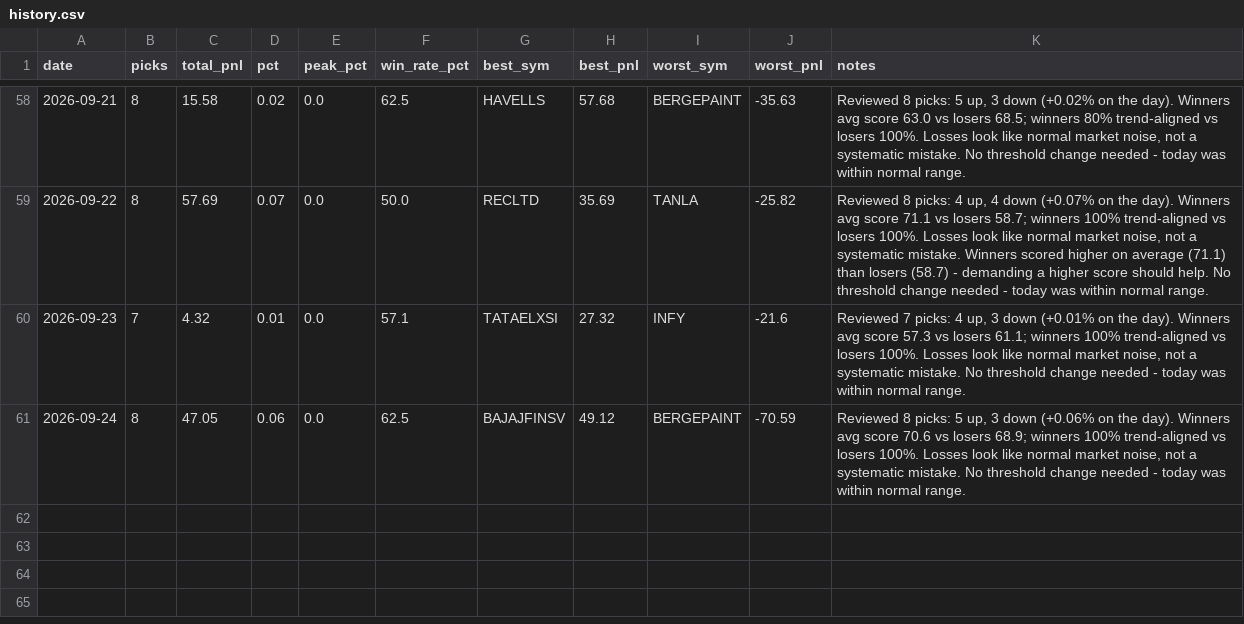
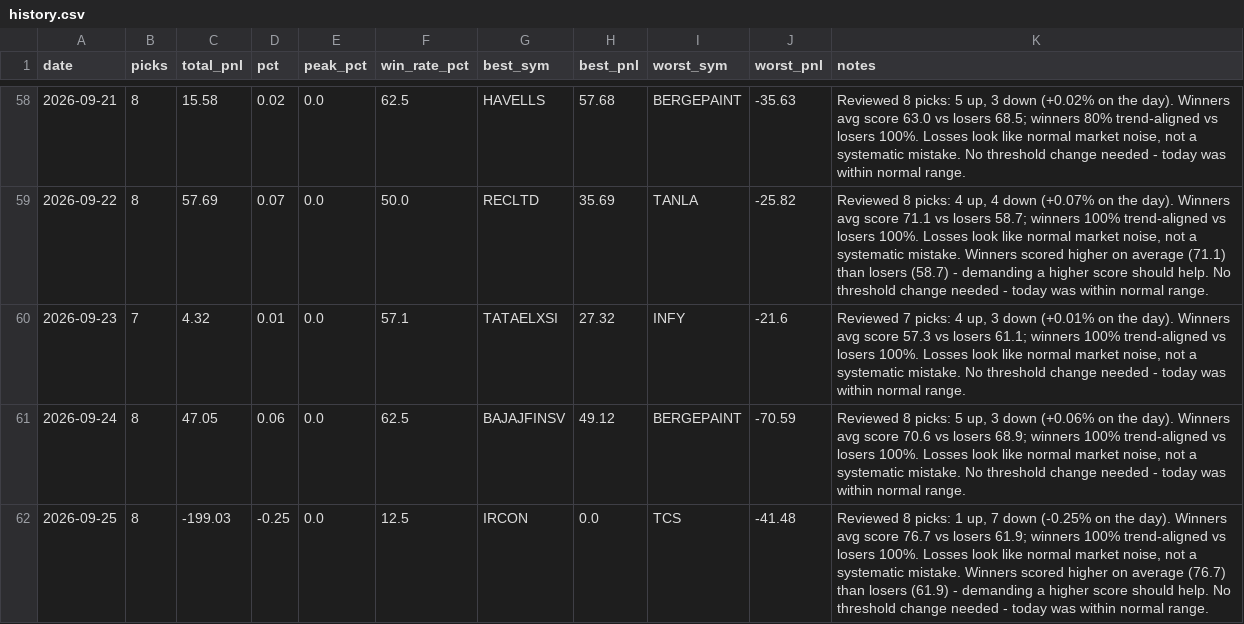
Before and after one commit to Arnav2412/trading-bot, a CSV file: reports/history.csv, drawn as a sheet; only a part is shown, gaps mark what is left out.

```diff
--- a/reports/history.csv
+++ b/reports/history.csv
@@ -61 +61,2 @@ date,picks,total_pnl,pct,peak_pct,win_rate_pct,best_sym,best_pnl,worst_sym,worst
 2026-09-24,8,47.05,0.06,0.0,62.5,BAJAJFINSV,49.12,BERGEPAINT,-70.59,"Reviewed 8 picks: 5 up, 3 down (+0.06% on the day). Winners avg score 70.6 vs losers 68.9; winners 100% trend-aligned vs losers 100%. Losses look like normal market noise, not a systematic mistake. No threshold change needed - today was within normal range."
+2026-09-25,8,-199.03,-0.25,0.0,12.5,IRCON,0.0,TCS,-41.48,"Reviewed 8 picks: 1 up, 7 down (-0.25% on the day). Winners avg score 76.7 vs losers 61.9; winners 100% trend-aligned vs losers 100%. Losses look like normal market noise, not a systematic mistake. Winners scored higher on average (76.7) than losers (61.9) - demanding a higher score should help. No threshold change needed - today was within normal range."
```
Also changed, not shown: 2 other files.
